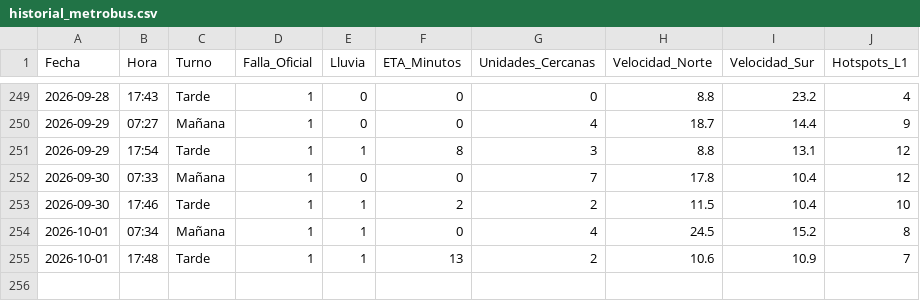
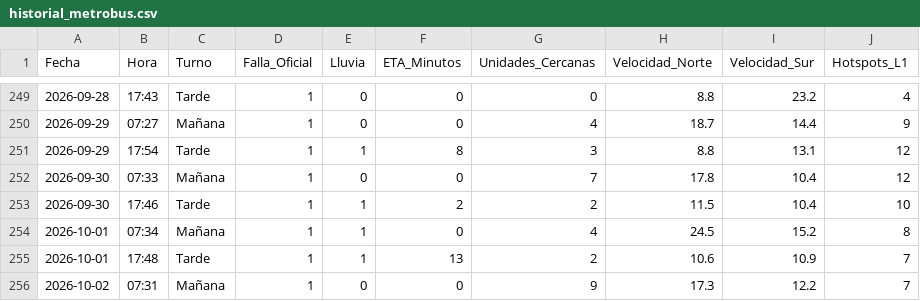
Before and after one commit to alanlortiz/metrobus, a CSV file: historial_metrobus.csv, drawn as a sheet; only a part is shown, gaps mark what is left out.

```diff
--- a/historial_metrobus.csv
+++ b/historial_metrobus.csv
@@ -255 +255,2 @@ Fecha,Hora,Turno,Falla_Oficial,Lluvia,ETA_Minutos,Unidades_Cercanas,Velocidad_No
 2026-10-01,17:48,Tarde,1,1,13,2,10.6,10.9,7
+2026-10-02,07:31,Mañana,1,0,0,9,17.3,12.2,7
```
